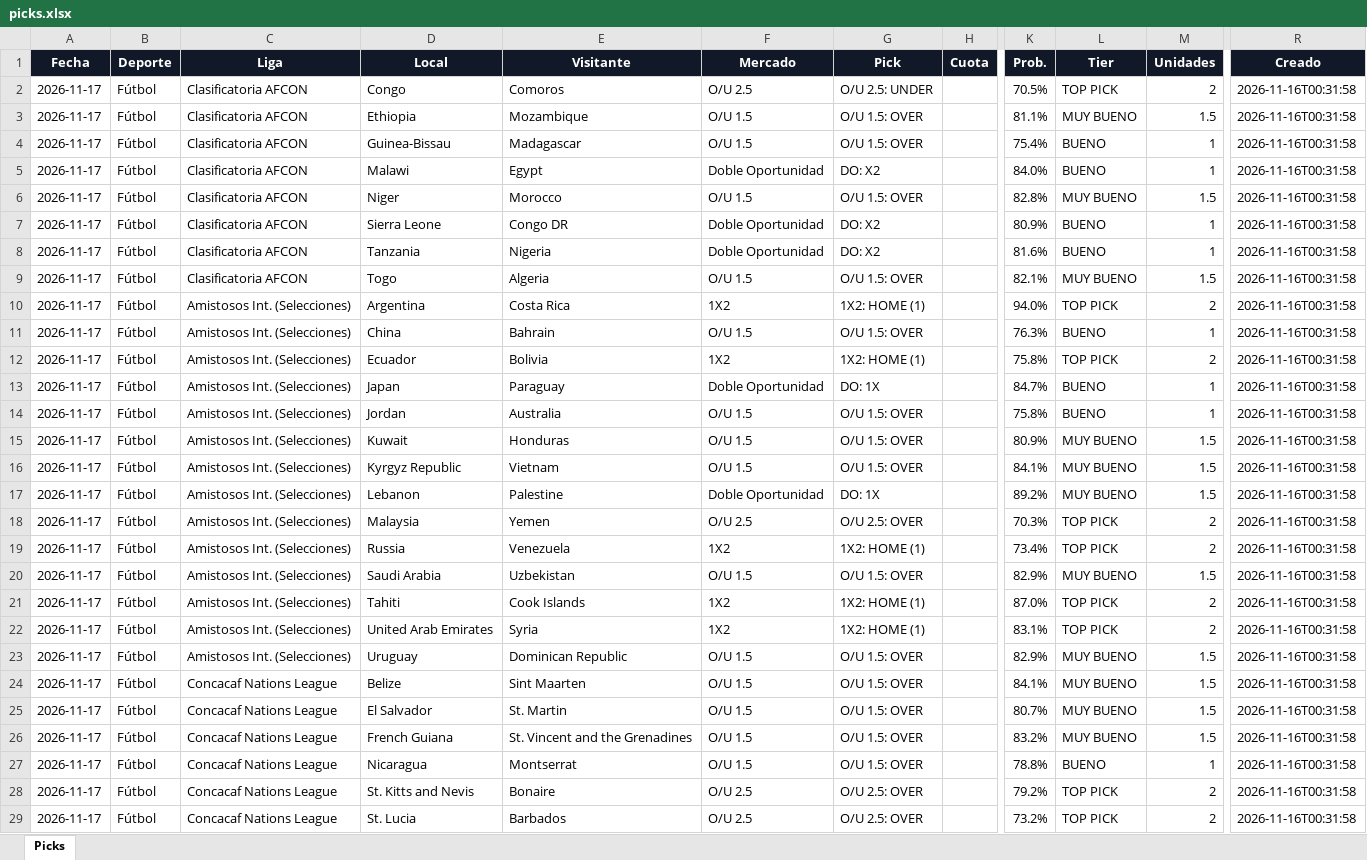
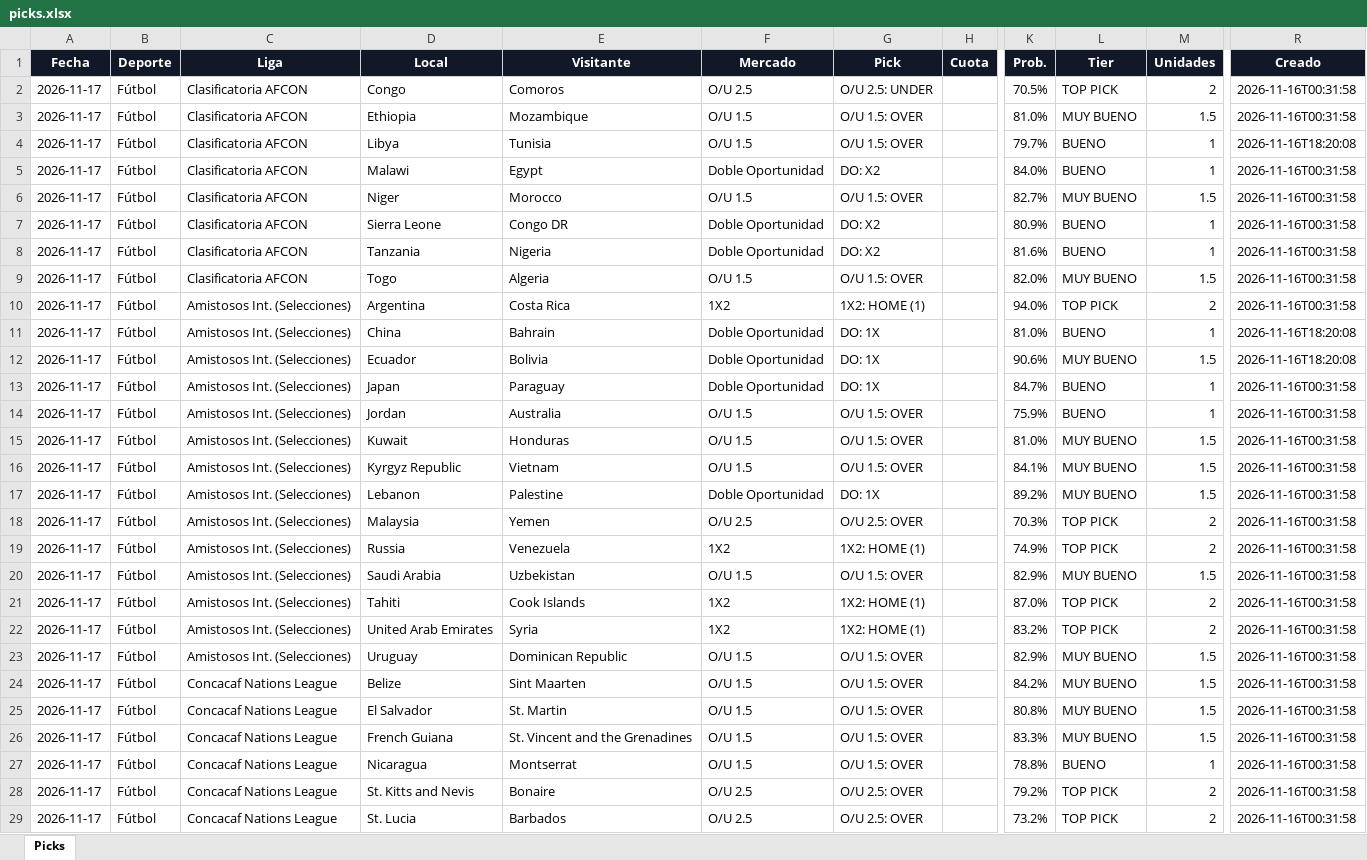
Before and after one commit to Adlax08/kronos-picks-web, an Excel workbook: data/picks.xlsx, sheet Picks, drawn as a sheet; only a part is shown, gaps mark what is left out; values as stored, in another font and other column widths than the file's, no borders; the diff covers the shown part only; the diff names each change by its address in the sheet, - before the commit and + after, or states it on an @@ line.

Commit message:
Picks 2026-11-16 18:20

```diff
--- a/data/picks.xlsx (sheet Picks)
+++ b/data/picks.xlsx (sheet Picks)
-K3 (Prob.): 81.1%
+K3 (Prob.): 81.0%
-D4 (Local): Guinea-Bissau
+D4 (Local): Libya
-E4 (Visitante): Madagascar
+E4 (Visitante): Tunisia
-K4 (Prob.): 75.4%
+K4 (Prob.): 79.7%
-R4 (Creado): 2026-11-16T00:31:58
+R4 (Creado): 2026-11-16T18:20:08
-K6 (Prob.): 82.8%
+K6 (Prob.): 82.7%
-K9 (Prob.): 82.1%
+K9 (Prob.): 82.0%
-F11 (Mercado): O/U 1.5
+F11 (Mercado): Doble Oportunidad
-G11 (Pick): O/U 1.5: OVER
+G11 (Pick): DO: 1X
-K11 (Prob.): 76.3%
+K11 (Prob.): 81.0%
-R11:R12 (Creado): 2026-11-16T00:31:58
+R11:R12 (Creado): 2026-11-16T18:20:08
-F12 (Mercado): 1X2
+F12 (Mercado): Doble Oportunidad
-G12 (Pick): 1X2: HOME (1)
+G12 (Pick): DO: 1X
-K12 (Prob.): 75.8%
+K12 (Prob.): 90.6%
-L12 (Tier): TOP PICK
+L12 (Tier): MUY BUENO
-M12 (Unidades): 2
+M12 (Unidades): 1.5
-K14 (Prob.): 75.8%
+K14 (Prob.): 75.9%
-K15 (Prob.): 80.9%
+K15 (Prob.): 81.0%
-K19 (Prob.): 73.4%
+K19 (Prob.): 74.9%
-K22 (Prob.): 83.1%
+K22 (Prob.): 83.2%
-K24 (Prob.): 84.1%
+K24 (Prob.): 84.2%
-K25 (Prob.): 80.7%
+K25 (Prob.): 80.8%
-K26 (Prob.): 83.2%
+K26 (Prob.): 83.3%
```
Also changed, not shown: 1 added row, 59 edited cells and cell formats elsewhere in this sheet, 38 other files.
